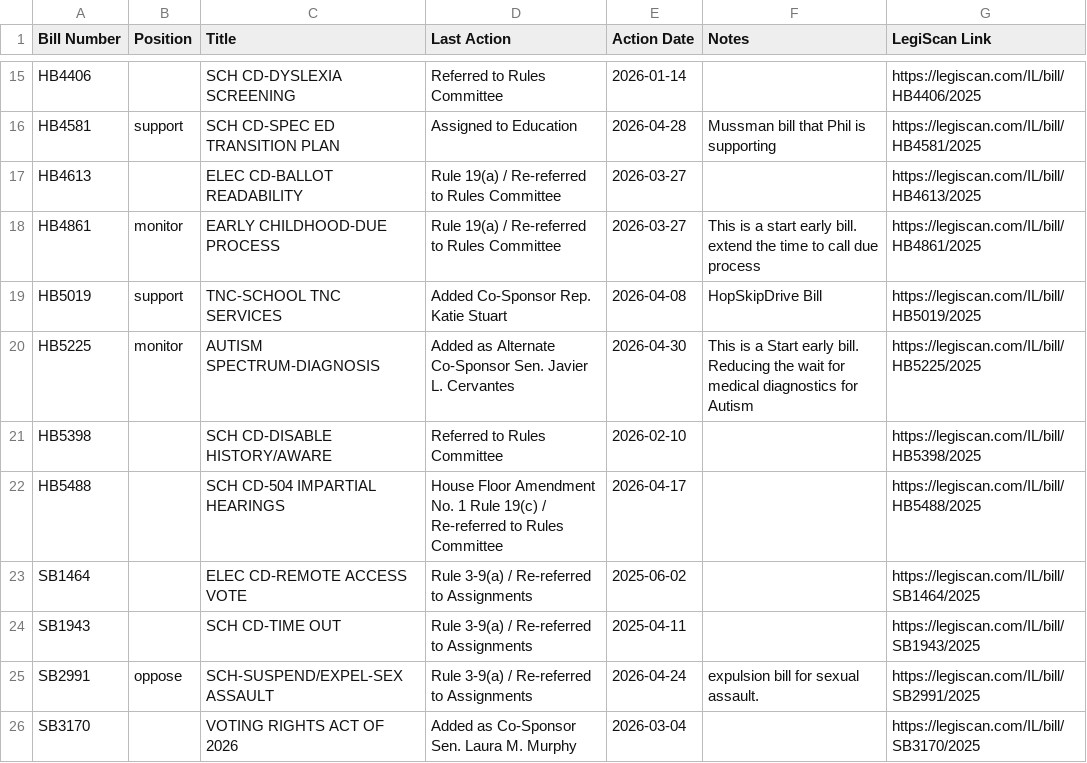
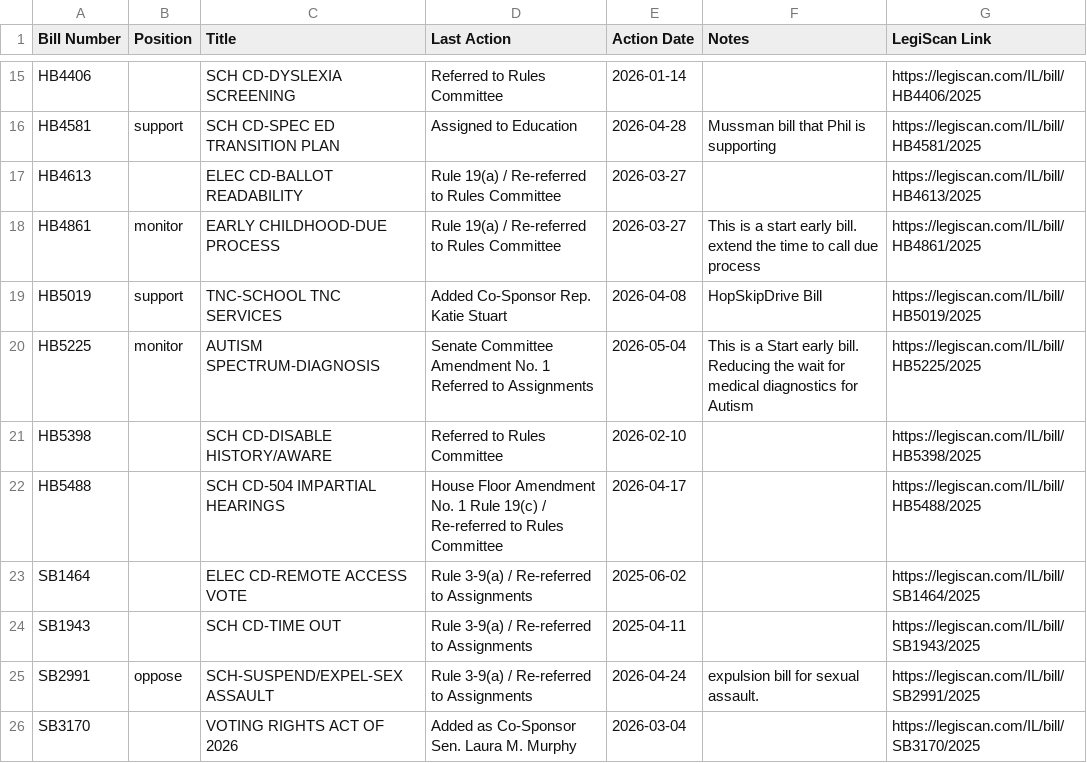
Before and after one commit to lallfran15/ilga-bill-tracker, a CSV file: monitored_bills_data.csv, drawn as a sheet; only a part is shown, gaps mark what is left out.

```diff
--- a/monitored_bills_data.csv
+++ b/monitored_bills_data.csv
@@ -19,3 +19,3 @@ HB4861,monitor,EARLY CHILDHOOD-DUE PROCESS,Rule 19(a) / Re-referred to Rules Com
 HB5019,support,TNC-SCHOOL TNC SERVICES,Added Co-Sponsor Rep. Katie Stuart,2026-04-08,HopSkipDrive Bill,https://legiscan.com/IL/bill/HB5019/2025
-HB5225,monitor,AUTISM SPECTRUM-DIAGNOSIS,Added as Alternate Co-Sponsor Sen. Javier L. Cervantes,2026-04-30,This is a Start early bill. Reducing the wait for medical diagnostics for Autism,https://legiscan.com/IL/bill/HB5225/2025
+HB5225,monitor,AUTISM SPECTRUM-DIAGNOSIS,Senate Committee Amendment No. 1 Referred to Assignments,2026-05-04,This is a Start early bill. Reducing the wait for medical diagnostics for Autism,https://legiscan.com/IL/bill/HB5225/2025
 HB5398,,SCH CD-DISABLE HISTORY/AWARE,Referred to Rules Committee,2026-02-10,,https://legiscan.com/IL/bill/HB5398/2025
```
Also changed, not shown: 1 other file.
